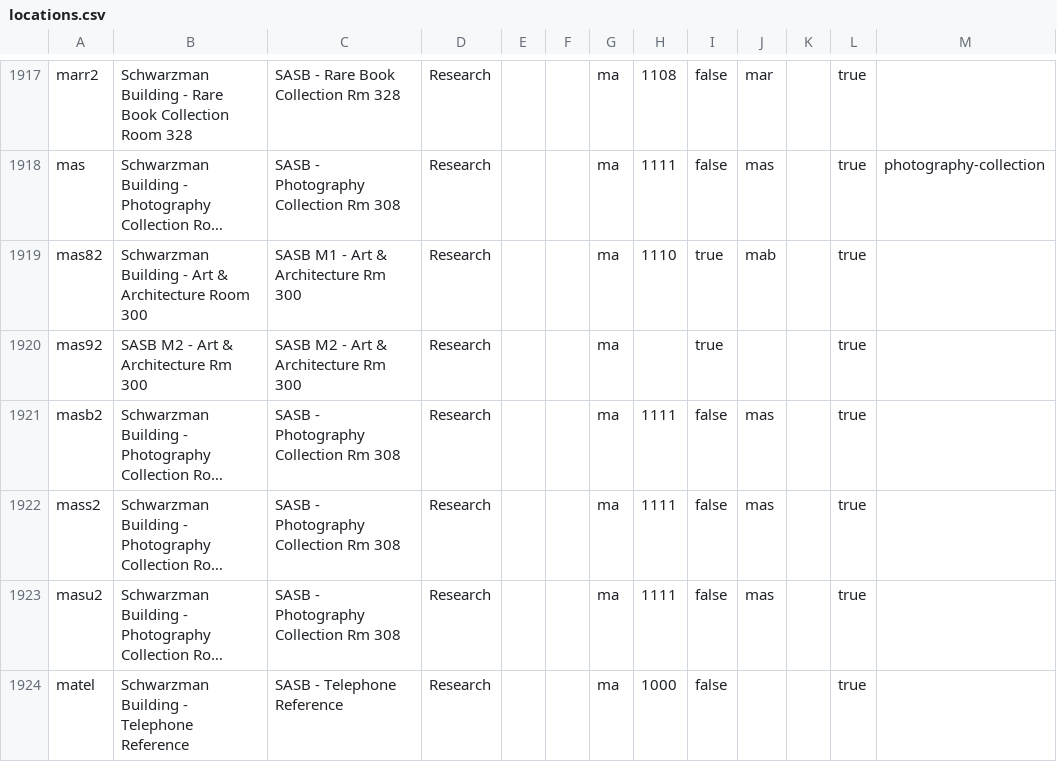
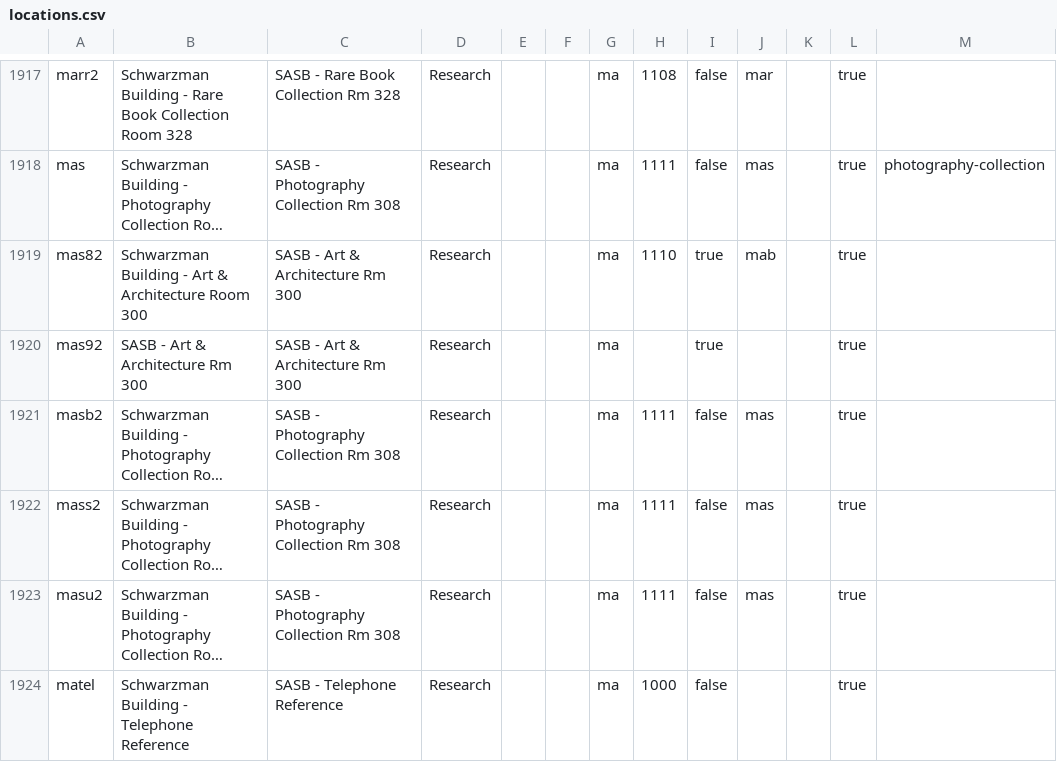
Before and after one commit to NYPL/nypl-core, a CSV file: vocabularies/csv/locations.csv, drawn as a sheet; only a part is shown, gaps mark what is left out; long unchanged cells end in …; the diff covers the shown part only; the diff names each change by its address in the sheet, - before the commit and + after, or states it on an @@ line.

```diff
--- a/vocabularies/csv/locations.csv
+++ b/vocabularies/csv/locations.csv
-C1919: SASB M1 - Art & Architecture Rm 300
+C1919: SASB - Art & Architecture Rm 300
-B1920: SASB M2 - Art & Architecture Rm 300
+B1920: SASB - Art & Architecture Rm 300
-C1920: SASB M2 - Art & Architecture Rm 300
+C1920: SASB - Art & Architecture Rm 300
```
Also changed, not shown: 49 edited cells elsewhere in this file, 4 other files.
